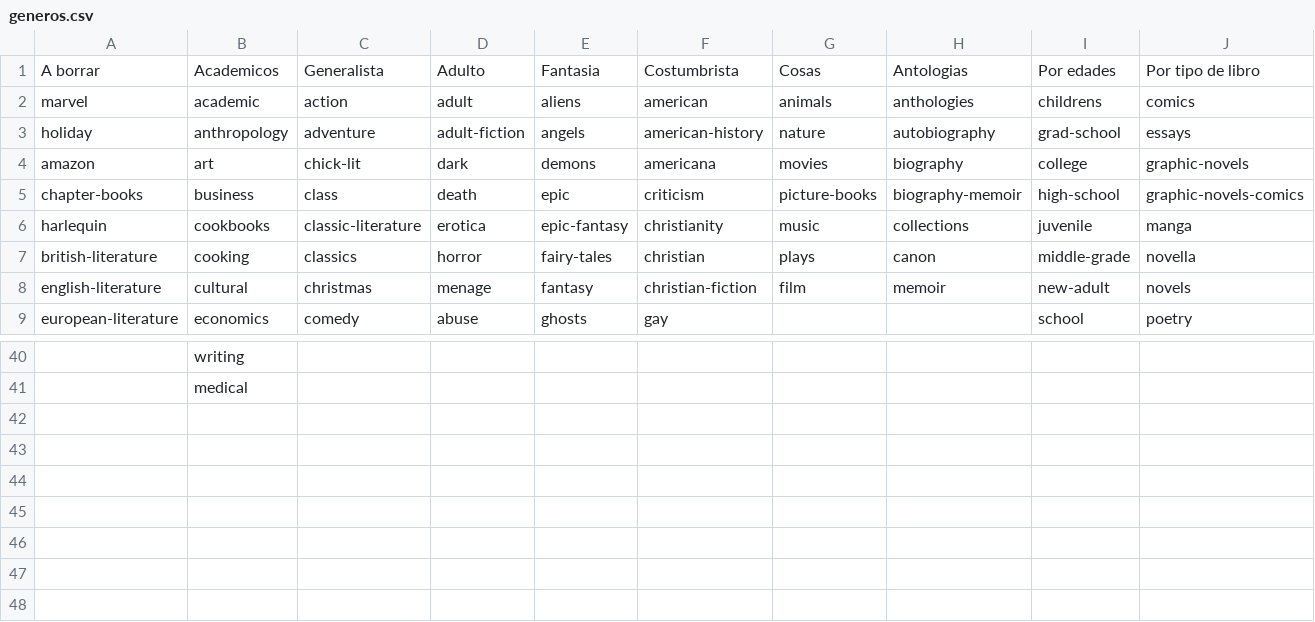
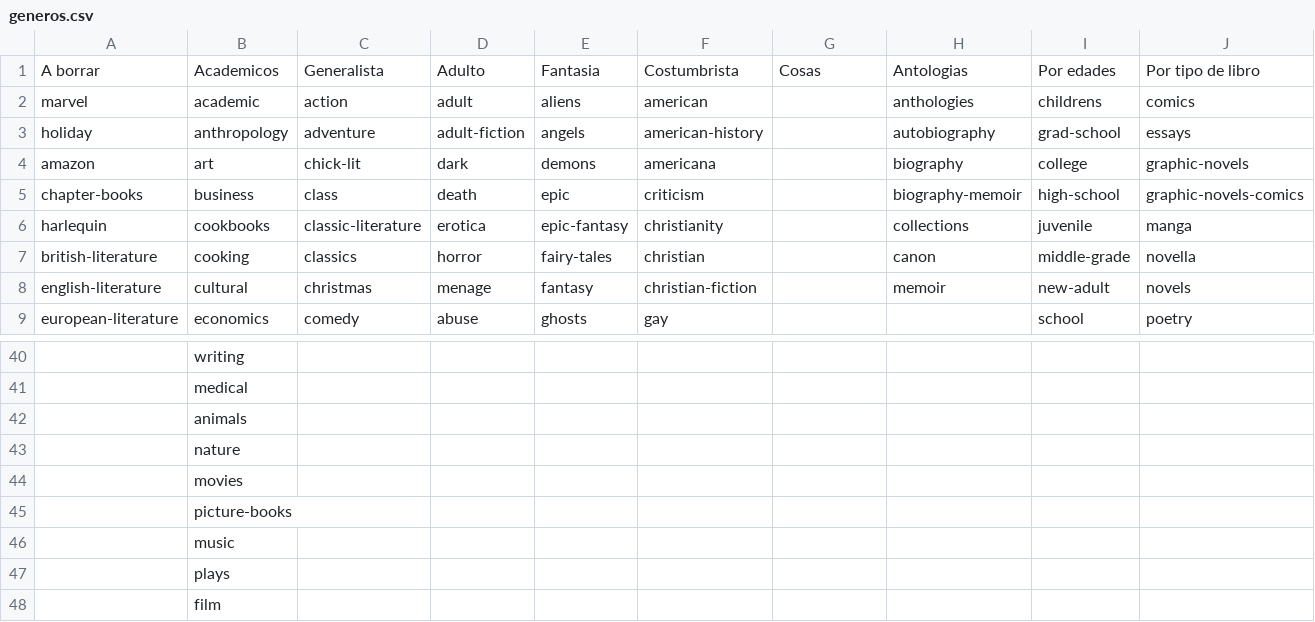
Before and after one commit to pedroortizgm/books-data-science, a CSV file: generos.csv, drawn as a sheet; only a part is shown, gaps mark what is left out; the diff names each change by its address in the sheet, - before the commit and + after, or states it on an @@ line.

```diff
--- a/generos.csv
+++ b/generos.csv
-G2: animals
+G2: (empty)
-G3: nature
+G3: (empty)
-G4: movies
+G4: (empty)
-G5: picture-books
+G5: (empty)
-G6: music
+G6: (empty)
-G7: plays
+G7: (empty)
-G8: film
+G8: (empty)
+row 42:  | animals
+row 43:  | nature
+row 44:  | movies
+row 45:  | picture-books
+row 46:  | music
+row 47:  | plays
+row 48:  | film
```
Also changed, not shown: 2 other files.
